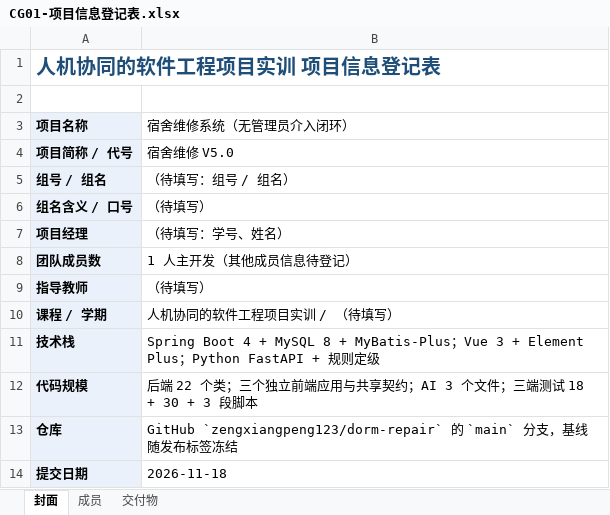
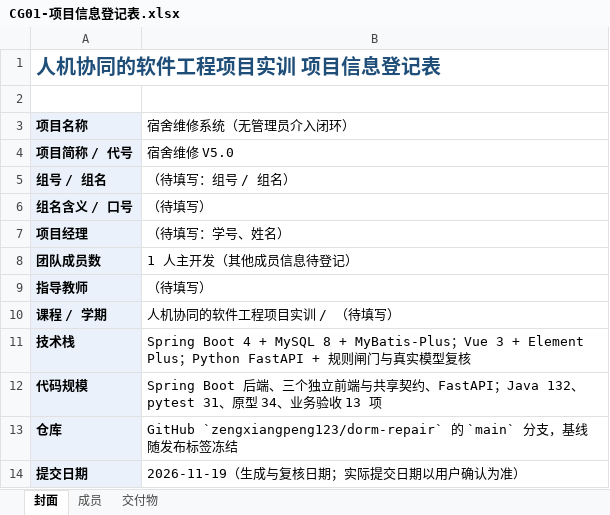
Before and after one commit to zengxiangpeng123/dorm-repair, an Excel workbook: docs/05_交付文档/CG01-项目信息登记表.xlsx, sheet 封面, drawn as a sheet; values as stored, in another font and other column widths than the file's, no borders; the diff names each change by its address in the sheet, - before the commit and + after, or states it on an @@ line.

```diff
--- a/docs/05_交付文档/CG01-项目信息登记表.xlsx (sheet 封面)
+++ b/docs/05_交付文档/CG01-项目信息登记表.xlsx (sheet 封面)
-B11 (宿舍维修系统（无管理员介入闭环）): …规则定级
+B11 (宿舍维修系统（无管理员介入闭环）): …规则闸门与真实模型复核
-B12 (宿舍维修系统（无管理员介入闭环）): 后端 22 个类；三个独立前端应用与共享契约；AI 3 个文件；三端测试 18 + 30 + 3 段脚本
+B12 (宿舍维修系统（无管理员介入闭环）): Spring Boot 后端、三个独立前端与共享契约、FastAPI；Java 132、pytest 31、原型 34、业务验收 13 项
-B14 (宿舍维修系统（无管理员介入闭环）): 2026-11-18
+B14 (宿舍维修系统（无管理员介入闭环）): 2026-11-19（生成与复核日期；实际提交日期以用户确认为准）
```
Also changed, not shown: docs/05_交付文档/CG14-项目经理打分表.xlsx, 31 other files.
